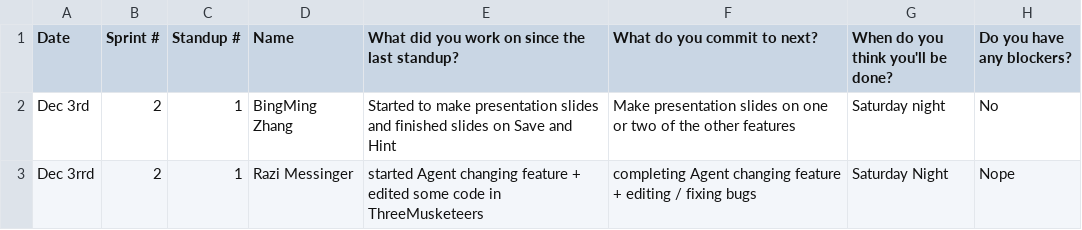
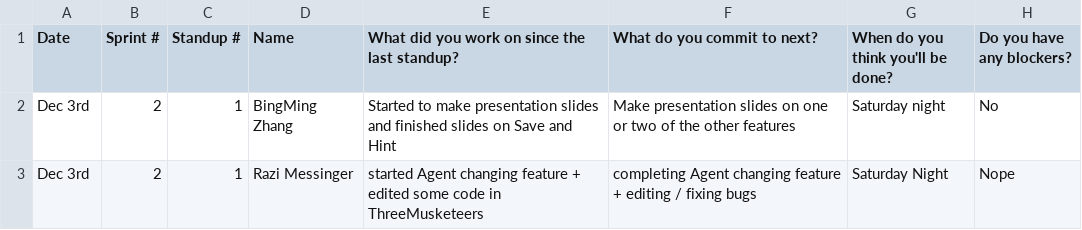
Before and after one commit to sogolsahebi/Threemusketeers-JavaAdventure, a CSV file: doc/s2/standups/standup1.csv, drawn as a sheet.

Commit message:
Update standup1.csv

```diff
--- a/doc/s2/standups/standup1.csv
+++ b/doc/s2/standups/standup1.csv
@@ -2,2 +2,2 @@ Date, Sprint #, Standup #, Name, What did you work on since the last standup?, W
 Dec 3rd, 2, 1, BingMing Zhang, Started to make presentation slides and finished slides on Save and Hint, Make presentation slides on one or two of the other features, Saturday night, No
-Dec 3rrd, 2, 1, Razi Messinger, started Agent changing feature + edited some code in ThreeMusketeers, completing Agent changing feature + editing / fixing bugs, Saturday Night, Nope
+Dec 3rd, 2, 1, Razi Messinger, started Agent changing feature + edited some code in ThreeMusketeers, completing Agent changing feature + editing / fixing bugs, Saturday Night, Nope
```
